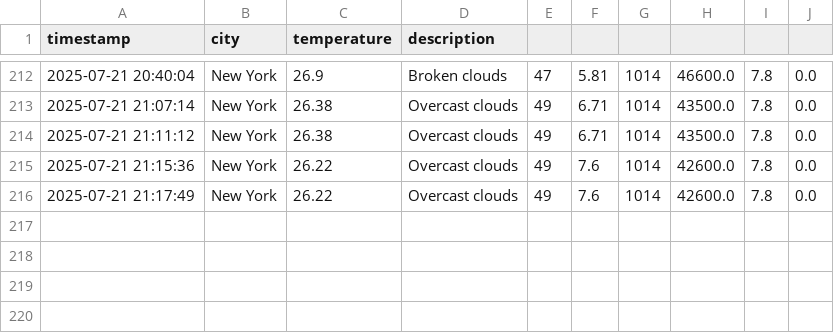
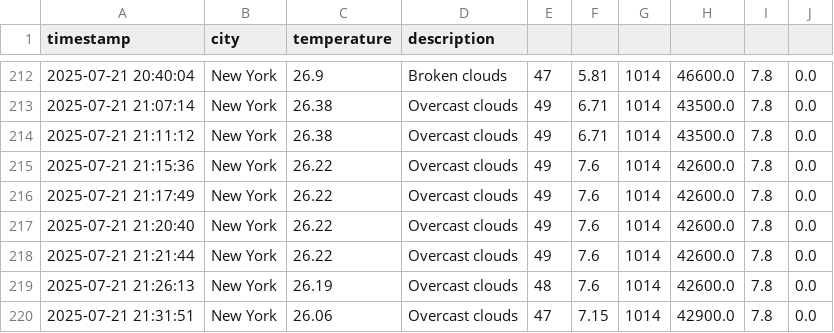
Before and after one commit to Chelsy-AI/Capstone, a CSV file: data/weather_history.csv, drawn as a sheet; only a part is shown, gaps mark what is left out; the diff names each change by its address in the sheet, - before the commit and + after, or states it on an @@ line.

```diff
--- a/data/weather_history.csv
+++ b/data/weather_history.csv
+row 217: 2025-07-21 21:20:40 | New York | 26.22 | Overcast clouds | 49 | 7.6 | 1014 | 42600.0 | 7.8 | 0.0
+row 218: 2025-07-21 21:21:44 | New York | 26.22 | Overcast clouds | 49 | 7.6 | 1014 | 42600.0 | 7.8 | 0.0
+row 219: 2025-07-21 21:26:13 | New York | 26.19 | Overcast clouds | 48 | 7.6 | 1014 | 42600.0 | 7.8 | 0.0
+row 220: 2025-07-21 21:31:51 | New York | 26.06 | Overcast clouds | 47 | 7.15 | 1014 | 42900.0 | 7.8 | 0.0
```
Also changed, not shown: 3 other files.
